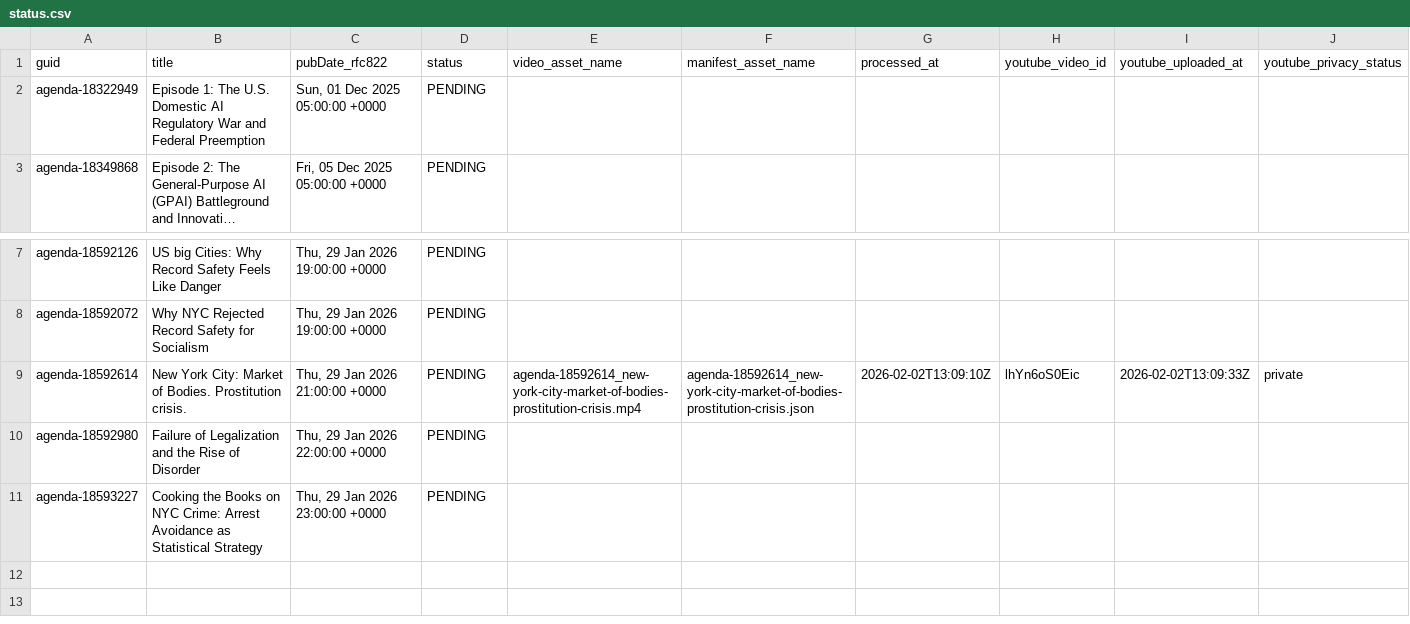
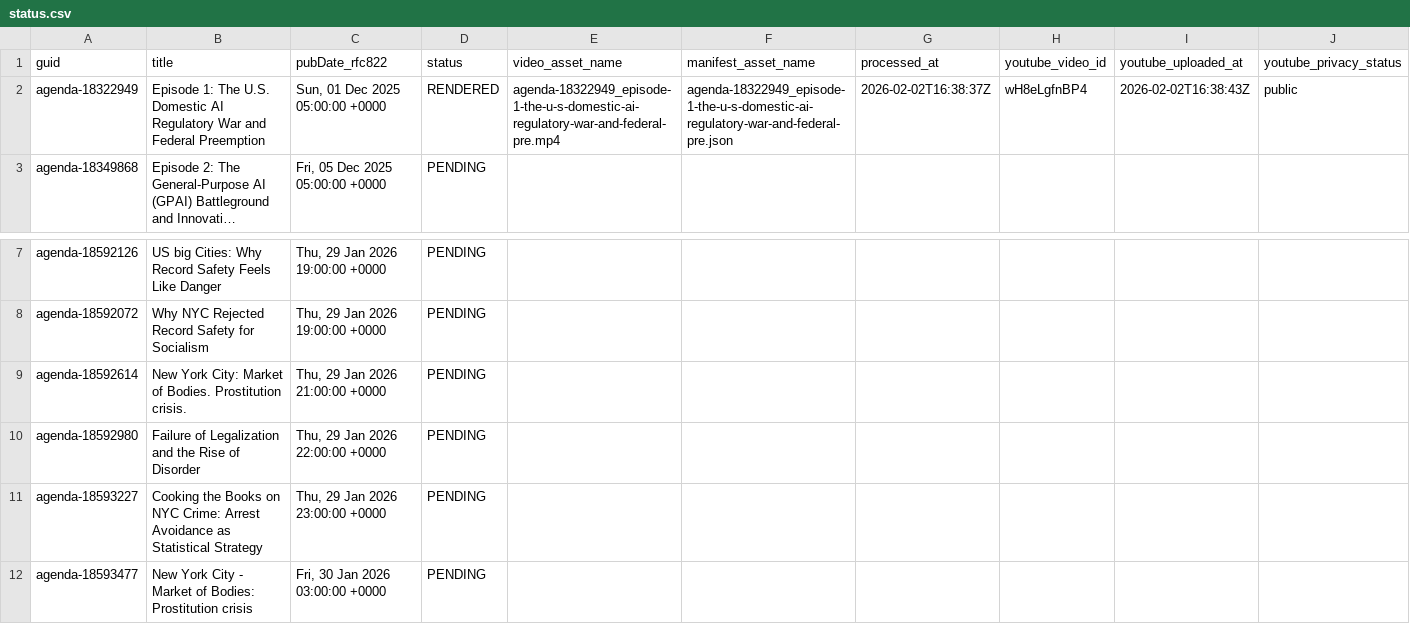
Before and after one commit to agenda-podcast/podcast-archive, a CSV file: data/video-data/status.csv, drawn as a sheet; only a part is shown, gaps mark what is left out; long unchanged cells end in …; the diff names each change by its address in the sheet, - before the commit and + after, or states it on an @@ line.

```diff
--- a/data/video-data/status.csv
+++ b/data/video-data/status.csv
-D2 (status): PENDING
+D2 (status): RENDERED
-E2 (video_asset_name): (empty)
+E2 (video_asset_name): agenda-18322949_episode-1-the-u-s-domestic-ai-regulatory-war-and-federal-pre.mp4
-F2 (manifest_asset_name): (empty)
+F2 (manifest_asset_name): agenda-18322949_episode-1-the-u-s-domestic-ai-regulatory-war-and-federal-pre.json
-G2 (processed_at): (empty)
+G2 (processed_at): 2026-02-02T16:38:37Z
-H2 (youtube_video_id): (empty)
+H2 (youtube_video_id): wH8eLgfnBP4
-I2 (youtube_uploaded_at): (empty)
+I2 (youtube_uploaded_at): 2026-02-02T16:38:43Z
-J2 (youtube_privacy_status): (empty)
+J2 (youtube_privacy_status): public
-E9 (video_asset_name): agenda-18592614_new-york-city-market-of-bodies-prostitution-crisis.mp4
+E9 (video_asset_name): (empty)
-F9 (manifest_asset_name): agenda-18592614_new-york-city-market-of-bodies-prostitution-crisis.json
+F9 (manifest_asset_name): (empty)
-G9 (processed_at): 2026-02-02T13:09:10Z
+G9 (processed_at): (empty)
-H9 (youtube_video_id): lhYn6oS0Eic
+H9 (youtube_video_id): (empty)
-I9 (youtube_uploaded_at): 2026-02-02T13:09:33Z
+I9 (youtube_uploaded_at): (empty)
-J9 (youtube_privacy_status): private
+J9 (youtube_privacy_status): (empty)
+row 12: agenda-18593477 | New York City - Market of Bodies: Prostitution crisis | Fri, 30 Jan 2026 03:00:00 +0000 | PENDING
```
Also changed, not shown: 2 other files.
